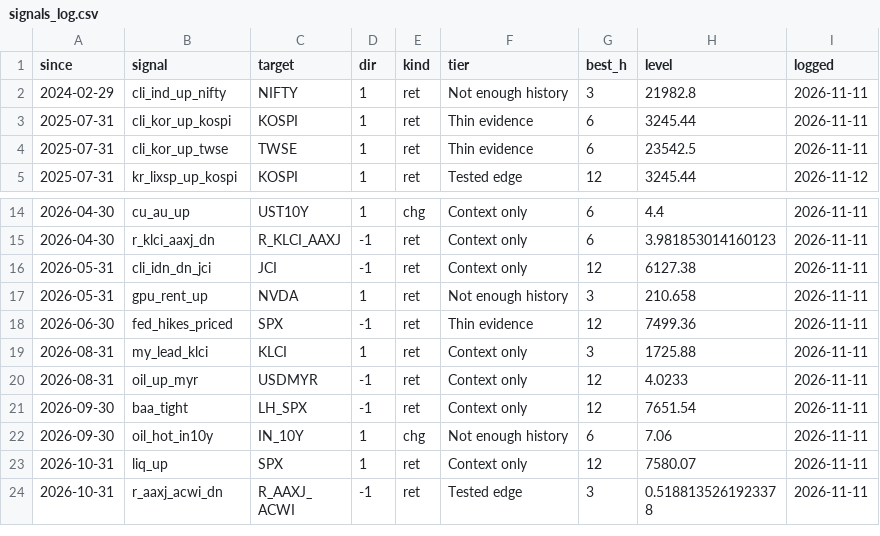
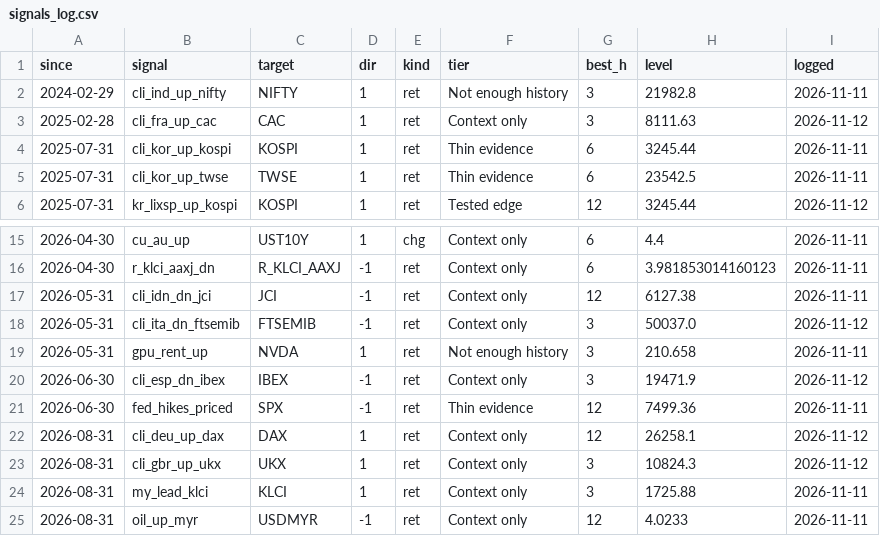
Before and after one commit to CL272/strategist-dashboard, a CSV file: archive/signals_log.csv, drawn as a sheet; only a part is shown, gaps mark what is left out; the shorter side is filled out with more unchanged rows.

```diff
--- a/archive/signals_log.csv
+++ b/archive/signals_log.csv
@@ -2,2 +2,3 @@ since,signal,target,dir,kind,tier,best_h,level,logged
 2024-02-29,cli_ind_up_nifty,NIFTY,1,ret,Not enough history,3,21982.8,2026-11-11
+2025-02-28,cli_fra_up_cac,CAC,1,ret,Context only,3,8111.63,2026-11-12
 2025-07-31,cli_kor_up_kospi,KOSPI,1,ret,Thin evidence,6,3245.44,2026-11-11
@@ -16,4 +17,8 @@ since,signal,target,dir,kind,tier,best_h,level,logged
 2026-05-31,cli_idn_dn_jci,JCI,-1,ret,Context only,12,6127.38,2026-11-11
+2026-05-31,cli_ita_dn_ftsemib,FTSEMIB,-1,ret,Context only,3,50037.0,2026-11-12
 2026-05-31,gpu_rent_up,NVDA,1,ret,Not enough history,3,210.658,2026-11-11
+2026-06-30,cli_esp_dn_ibex,IBEX,-1,ret,Context only,3,19471.9,2026-11-12
 2026-06-30,fed_hikes_priced,SPX,-1,ret,Thin evidence,12,7499.36,2026-11-11
+2026-08-31,cli_deu_up_dax,DAX,1,ret,Context only,12,26258.1,2026-11-12
+2026-08-31,cli_gbr_up_ukx,UKX,1,ret,Context only,3,10824.3,2026-11-12
 2026-08-31,my_lead_klci,KLCI,1,ret,Context only,3,1725.88,2026-11-11
```
Also changed, not shown: archive/OIL_WTI_12M.csv, archive/OIL_WTI_SPREAD.csv, 2 other files.
